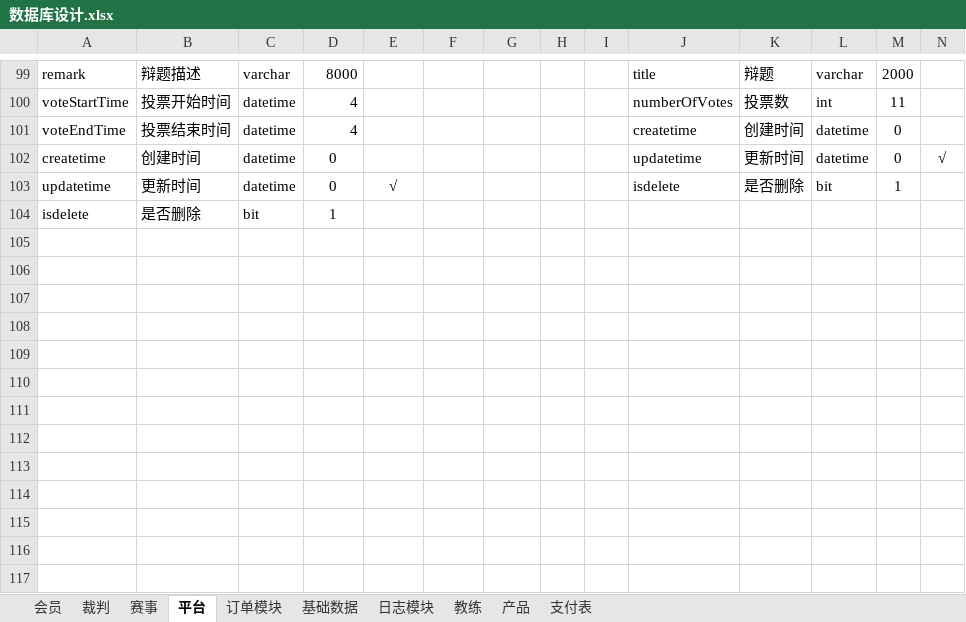
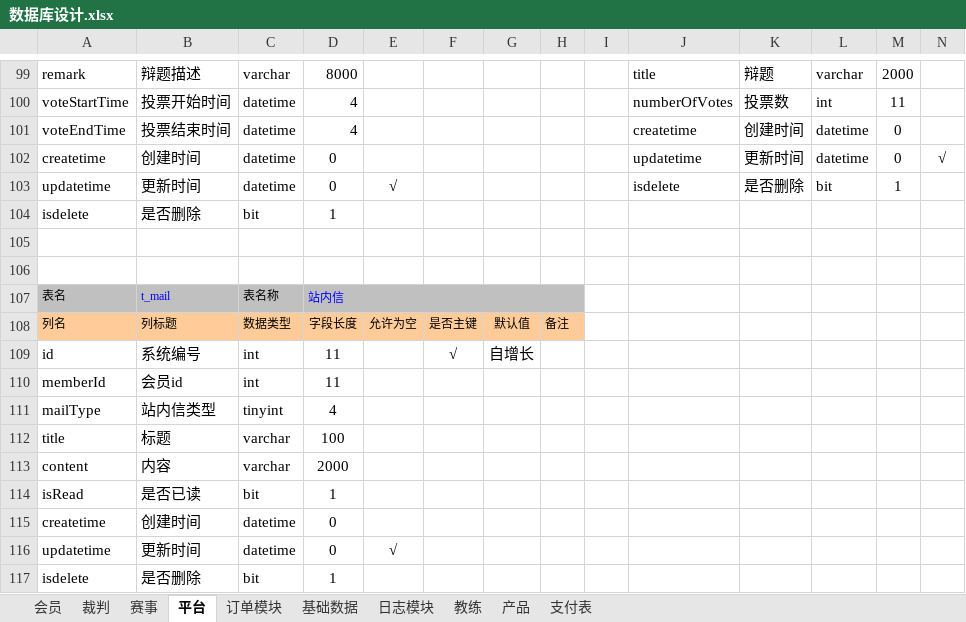
Before and after one commit to huxuanchenxy/nsda, an Excel workbook: doc/数据库设计.xlsx, sheet 平台, drawn as a sheet; only a part is shown, gaps mark what is left out; values as stored, in another font and other column widths than the file's, no borders; rows hold the shown columns only; the diff names each change by its address in the sheet, - before the commit and + after, or states it on an @@ line.

```diff
--- a/doc/数据库设计.xlsx (sheet 平台)
+++ b/doc/数据库设计.xlsx (sheet 平台)
+row 105: (empty)
+row 106: (empty)
+row 107: 表名 | t_mail | 表名称 | 站内信
+row 108: 列名 | 列标题 | 数据类型 | 字段长度 | 允许为空 | 是否主键 | 默认值 | 备注
+row 109: id | 系统编号 | int | 11 |  | √ | 自增长
+row 110: memberId | 会员id | int | 11
+row 111: mailType | 站内信类型 | tinyint | 4
+row 112: title | 标题 | varchar | 100
+row 113: content | 内容 | varchar | 2000
+row 114: isRead | 是否已读 | bit | 1
+row 115: createtime | 创建时间 | datetime | 0
+row 116: updatetime | 更新时间 | datetime | 0 | √
+row 117: isdelete | 是否删除 | bit | 1
```
Also changed, not shown: sheet 赛事, sheet 会员, 45 other files.
